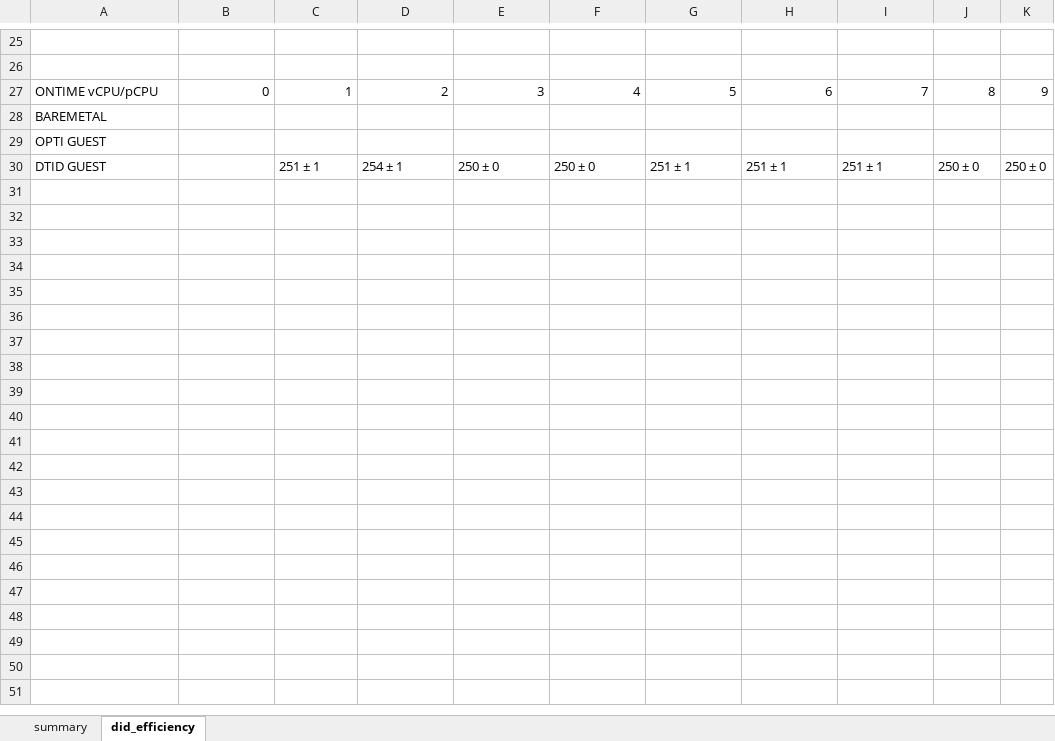
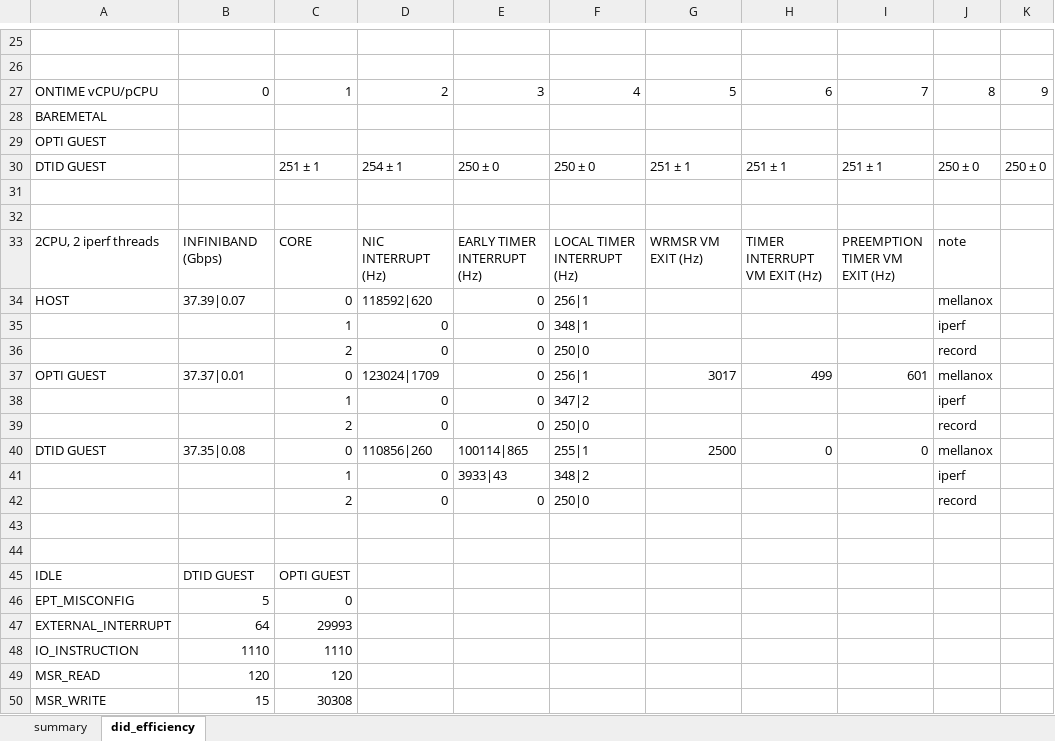
Before and after one commit to PJTPJT/pci-passthrough, an Excel workbook: haas/temp/did_efficiency.xlsx, sheet did_efficiency, drawn as a sheet; only a part is shown, gaps mark what is left out; values as stored, in another font and other column widths than the file's, no borders; the diff covers the shown part only; the diff names each change by its address in the sheet, - before the commit and + after, or states it on an @@ line.

Commit message:
Update CPU utilization and DID efficiency data
modified:   cpu_network_io_performance.xlsx
modified:   did_efficiency.xlsx

```diff
--- a/haas/temp/did_efficiency.xlsx (sheet did_efficiency)
+++ b/haas/temp/did_efficiency.xlsx (sheet did_efficiency)
+row 31: (empty)
+row 32: (empty)
+row 33: 2CPU, 2 iperf threads | INFINIBAND (Gbps) | CORE | NIC INTERRUPT (Hz) | EARLY TIMER INTERRUPT (Hz) | LOCAL TIMER INTERRUPT (Hz) | WRMSR VM EXIT (Hz) | TIMER INTERRUPT VM EXIT (Hz) | PREEMPTION TIMER VM EXIT (Hz) | note
+row 34: HOST | 37.39|0.07 | 0 | 118592|620 | 0 | 256|1 |  |  |  | mellanox
+row 35:  |  | 1 | 0 | 0 | 348|1 |  |  |  | iperf
+row 36:  |  | 2 | 0 | 0 | 250|0 |  |  |  | record
+row 37: OPTI GUEST | 37.37|0.01 | 0 | 123024|1709 | 0 | 256|1 | 3017 | 499 | 601 | mellanox
+row 38:  |  | 1 | 0 | 0 | 347|2 |  |  |  | iperf
+row 39:  |  | 2 | 0 | 0 | 250|0 |  |  |  | record
+row 40: DTID GUEST | 37.35|0.08 | 0 | 110856|260 | 100114|865 | 255|1 | 2500 | 0 | 0 | mellanox
+row 41:  |  | 1 | 0 | 3933|43 | 348|2 |  |  |  | iperf
+row 42:  |  | 2 | 0 | 0 | 250|0 |  |  |  | record
+row 43: (empty)
+row 44: (empty)
+row 45: IDLE | DTID GUEST | OPTI GUEST
+row 46: EPT_MISCONFIG | 5 | 0
+row 47: EXTERNAL_INTERRUPT | 64 | 29993
+row 48: IO_INSTRUCTION | 1110 | 1110
+row 49: MSR_READ | 120 | 120
+row 50: MSR_WRITE | 15 | 30308
```
Also changed, not shown: 18 added rows elsewhere in this sheet, haas/temp/cpu_network_io_performance.xlsx.
